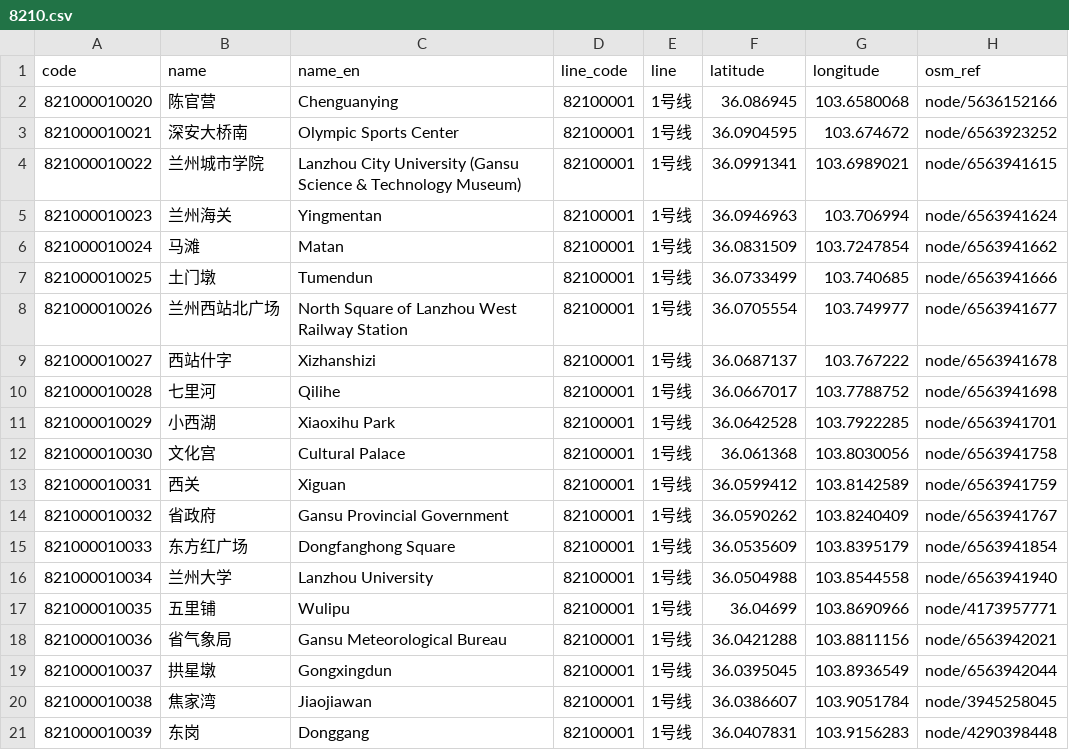
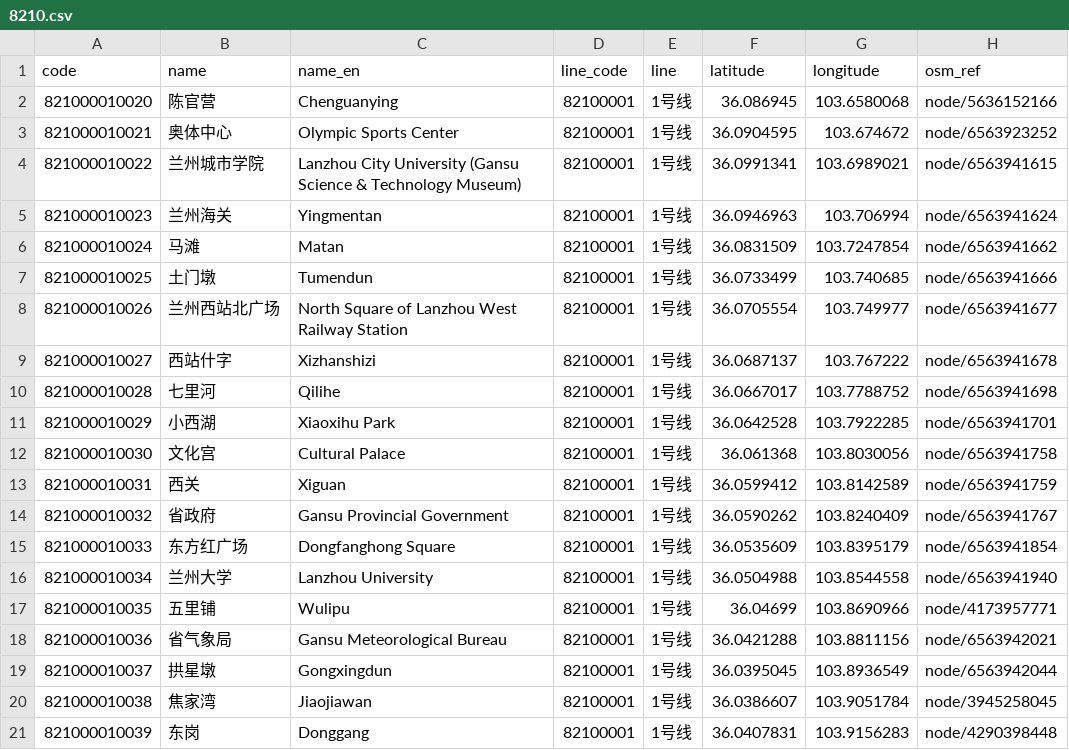
Before and after one commit to iebb/card-stations, a CSV file: data/t-union/stations/8210.csv, drawn as a sheet.

```diff
--- a/data/t-union/stations/8210.csv
+++ b/data/t-union/stations/8210.csv
@@ -2,3 +2,3 @@ code,name,name_en,line_code,line,latitude,longitude,osm_ref
 821000010020,陈官营,Chenguanying,82100001,1号线,36.086945,103.6580068,node/5636152166
-821000010021,深安大桥南,Olympic Sports Center,82100001,1号线,36.0904595,103.674672,node/6563923252
+821000010021,奥体中心,Olympic Sports Center,82100001,1号线,36.0904595,103.674672,node/6563923252
 821000010022,兰州城市学院,Lanzhou City University (Gansu Science & Technology Museum),82100001,1号线,36.0991341,103.6989021,node/6563941615
```
Also changed, not shown: data/t-union/stations/1000.csv, data/t-union/stations/1121.csv, 16 other files.
